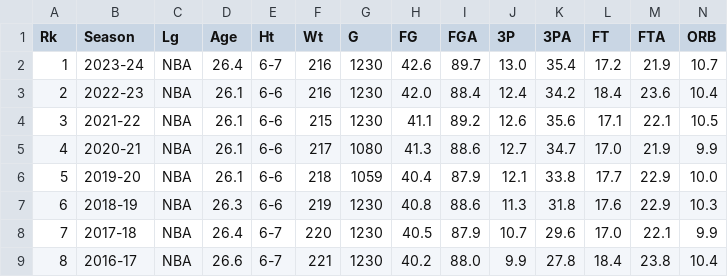
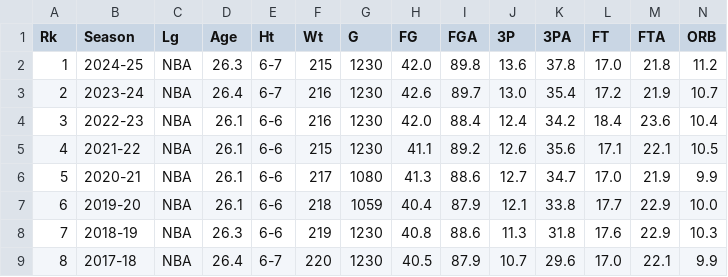
Before and after one commit to NBA-IA-Stats/NBA_Inflation_Adjusted_Stat_Calculator, a CSV file: Data/league_averages.csv, drawn as a sheet; only a part is shown; the shorter side is filled out with more unchanged rows; addresses are those after the commit; rows hold the shown columns only; the diff names each change by its address in the sheet, - before the commit and + after, or states it on an @@ line.

Commit message:
Updated league averages file 2025

```diff
--- a/Data/league_averages.csv
+++ b/Data/league_averages.csv
+row 2: 1 | 2024-25 | NBA | 26.3 | 6-7 | 215 | 1230 | 42.0 | 89.8 | 13.6 | 37.8 | 17.0 | 21.8 | 11.2
@@ column A (Rk) renumbered from row 3 down @@
```
